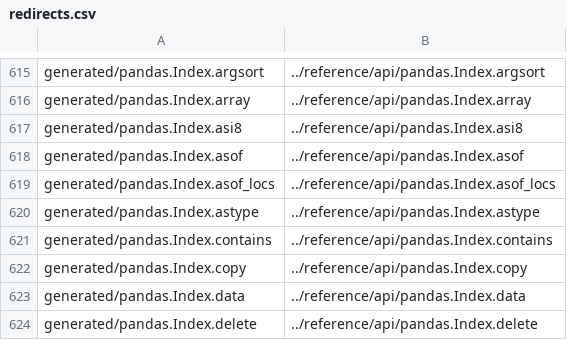
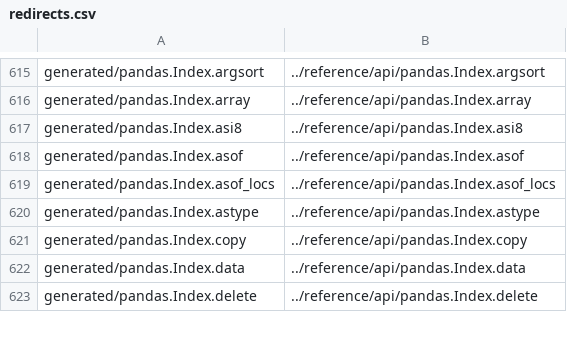
Before and after one commit to mobogaqc/pandas, a CSV file: doc/redirects.csv, drawn as a sheet; only a part is shown, gaps mark what is left out.

Commit message:
DEPR: Index.contains, DatetimeIndex.offset (#30103)

```diff
--- a/doc/redirects.csv
+++ b/doc/redirects.csv
@@ -620,3 +620,2 @@ generated/pandas.Index.asof_locs,../reference/api/pandas.Index.asof_locs
 generated/pandas.Index.astype,../reference/api/pandas.Index.astype
-generated/pandas.Index.contains,../reference/api/pandas.Index.contains
 generated/pandas.Index.copy,../reference/api/pandas.Index.copy
```
Also changed, not shown: 7 other files.
